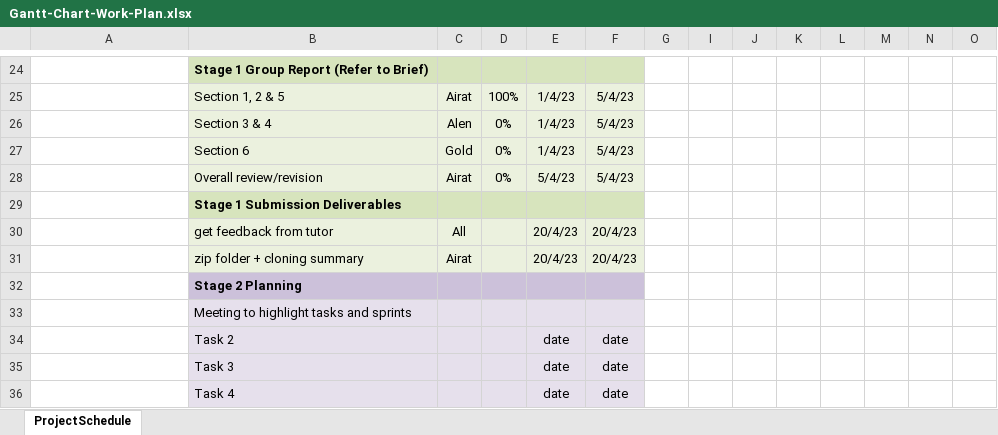
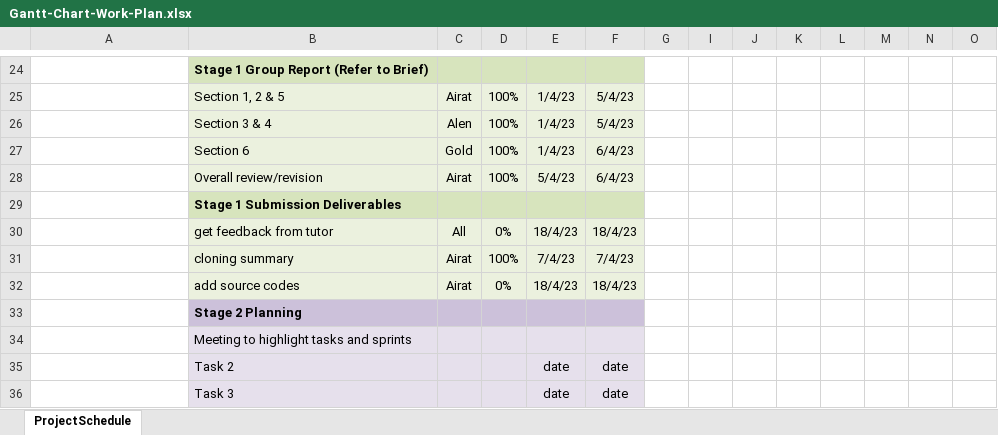
Before and after one commit to Goldokpa/Gold_Spring, an Excel workbook: Gantt-Chart-Work-Plan.xlsx, sheet ProjectSchedule, drawn as a sheet; only a part is shown, gaps mark what is left out; the shorter side is filled out with more unchanged rows; values as stored, in another font and other column widths than the file's, no borders; conditional formats not drawn; removed rows and columns are numbered as before the commit, all else as after; rows hold the shown columns only; the diff names each change by its address in the sheet, - before the commit and + after, or states it on an @@ line.

Commit message:
docs: added updated work plan

```diff
--- a/Gantt-Chart-Work-Plan.xlsx (sheet ProjectSchedule)
+++ b/Gantt-Chart-Work-Plan.xlsx (sheet ProjectSchedule)
-D26:D28: 0%
+D26:D28: 100%
-F27:F28: 5/4/23
+F27:F28: 6/4/23
-D30: (empty)
+D30: 0%
-E30: 20/4/23
+E30: 18/4/23
-F30: 20/4/23
+F30: 18/4/23
-row 31:  | zip folder + cloning summary | Airat |  | 20/4/23 | 20/4/23
+row 31:  | cloning summary | Airat | 100% | 7/4/23 | 7/4/23
+row 32:  | add source codes | Airat | 0% | 18/4/23 | 18/4/23
```
